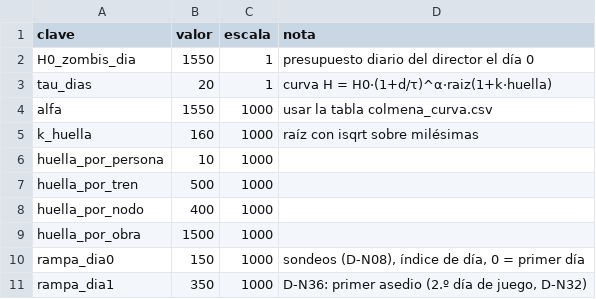
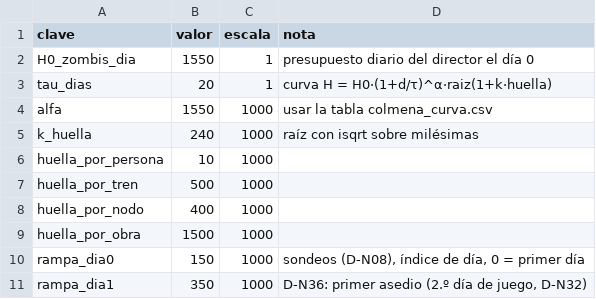
Before and after one commit to HerrKlicova/TBD, a CSV file: Assets/TBD/Data/balance_colmena.csv, drawn as a sheet; only a part is shown.

```diff
--- a/Assets/TBD/Data/balance_colmena.csv
+++ b/Assets/TBD/Data/balance_colmena.csv
@@ -4,3 +4,3 @@ tau_dias;20;1;curva H = H0·(1+d/τ)^α·raiz(1+k·huella)
 alfa;1550;1000;usar la tabla colmena_curva.csv
-k_huella;160;1000;raíz con isqrt sobre milésimas
+k_huella;240;1000;raíz con isqrt sobre milésimas
 huella_por_persona;10;1000;
```
Also changed, not shown: Assets/TBD/Data/balance_dificultad.csv, Assets/TBD/Data/casos_prueba.csv, 3 other files.
